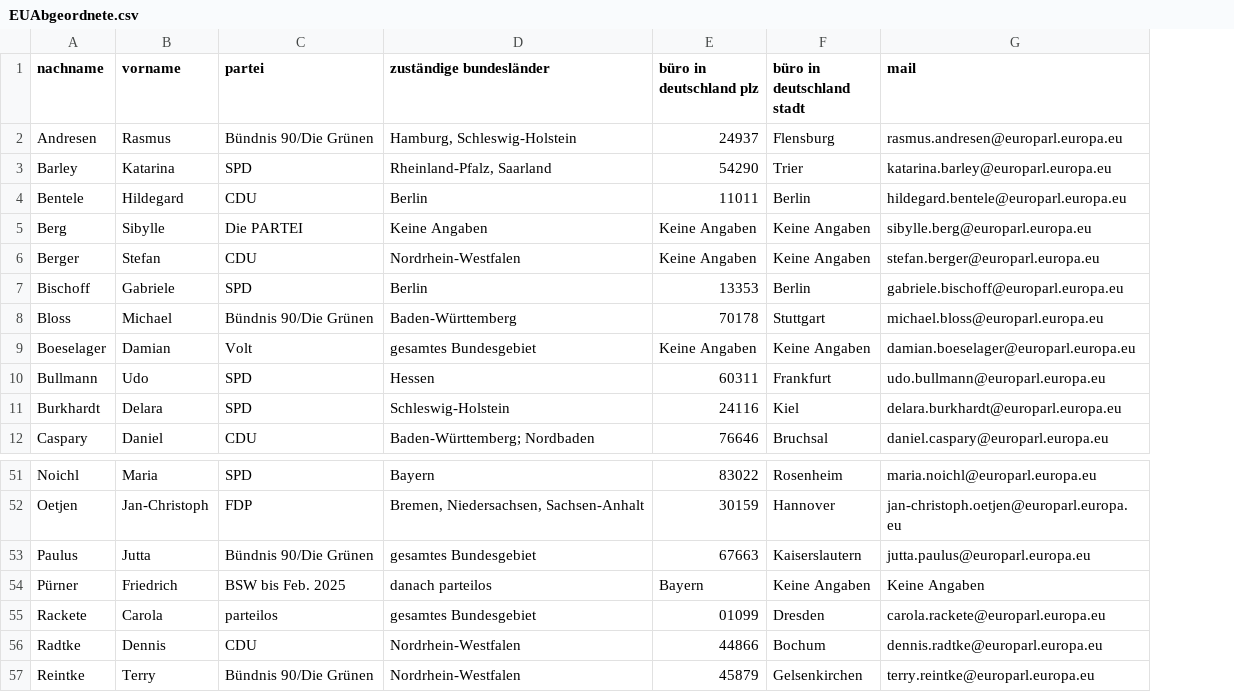
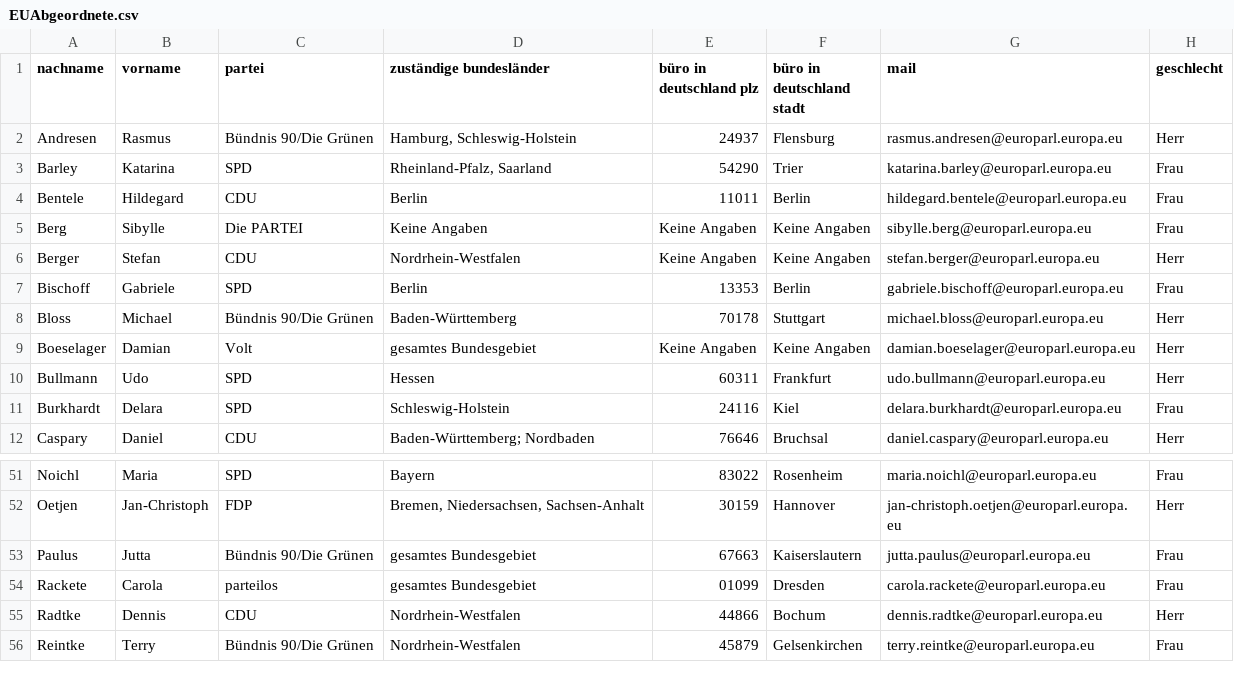
Before and after one commit to SimonSkade1/PauseAI-Germany-Website, a CSV file: public/EUAbgeordnete.csv, drawn as a sheet; only a part is shown, gaps mark what is left out; removed rows and columns are numbered as before the commit, all else as after; the diff names each change by its address in the sheet, - before the commit and + after, or states it on an @@ line.

```diff
--- a/public/EUAbgeordnete.csv
+++ b/public/EUAbgeordnete.csv
+column H (geschlecht), rows 2-12: Herr | Frau | Frau | Frau | Herr | Frau | Herr | Herr | Herr | Frau | Herr; rows 51-56: Frau | Herr | Frau | Frau | Herr | Frau
-row 54: Pürner | Friedrich | BSW bis Feb. 2025 | danach parteilos | Bayern | Keine Angaben | Keine Angaben
```
Also changed, not shown: 7 other files.
